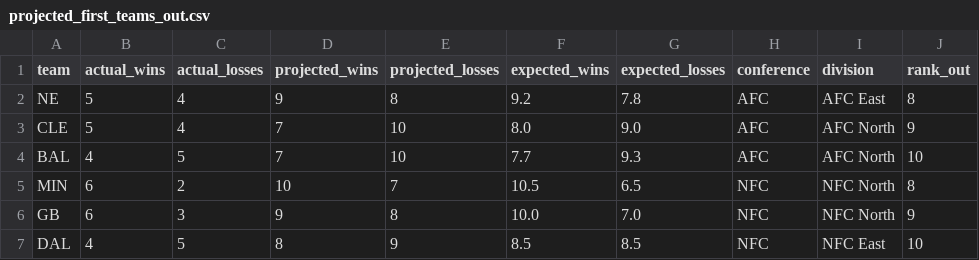
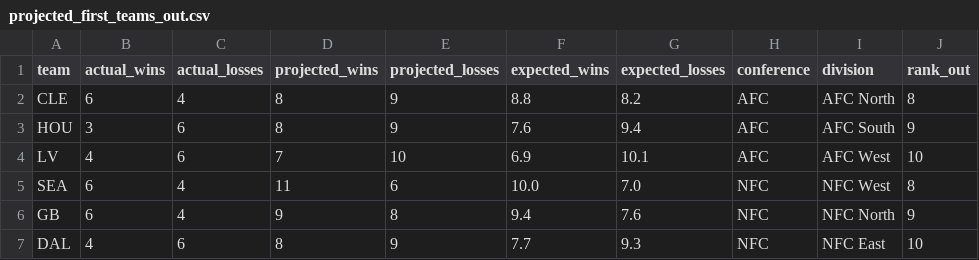
Before and after one commit to caleb259/NFL-Forecasting-Dashboard, a CSV file: data/predictions/projected_first_teams_out.csv, drawn as a sheet.

```diff
--- a/data/predictions/projected_first_teams_out.csv
+++ b/data/predictions/projected_first_teams_out.csv
@@ -1,7 +1,7 @@
 team,actual_wins,actual_losses,projected_wins,projected_losses,expected_wins,expected_losses,conference,division,rank_out
-NE,5,4,9,8,9.2,7.8,AFC,AFC East,8
-CLE,5,4,7,10,8.0,9.0,AFC,AFC North,9
-BAL,4,5,7,10,7.7,9.3,AFC,AFC North,10
-MIN,6,2,10,7,10.5,6.5,NFC,NFC North,8
-GB,6,3,9,8,10.0,7.0,NFC,NFC North,9
-DAL,4,5,8,9,8.5,8.5,NFC,NFC East,10
+CLE,6,4,8,9,8.8,8.2,AFC,AFC North,8
+HOU,3,6,8,9,7.6,9.4,AFC,AFC South,9
+LV,4,6,7,10,6.9,10.1,AFC,AFC West,10
+SEA,6,4,11,6,10.0,7.0,NFC,NFC West,8
+GB,6,4,9,8,9.4,7.6,NFC,NFC North,9
+DAL,4,6,8,9,7.7,9.3,NFC,NFC East,10
```
Also changed, not shown: data/predictions/projected_2026_records.csv, data/predictions/projected_playoff_games.csv, 5 other files.
